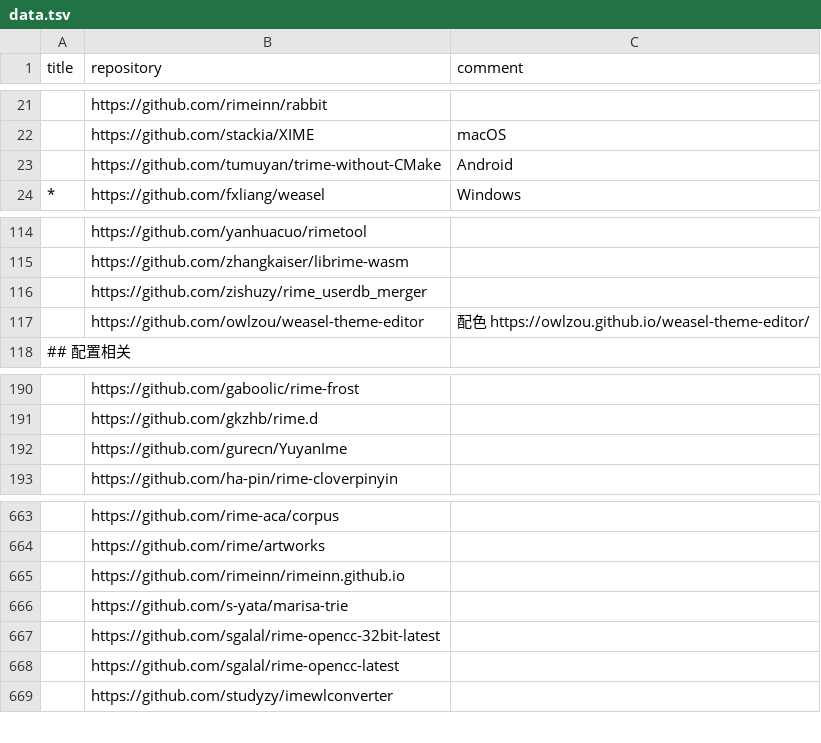
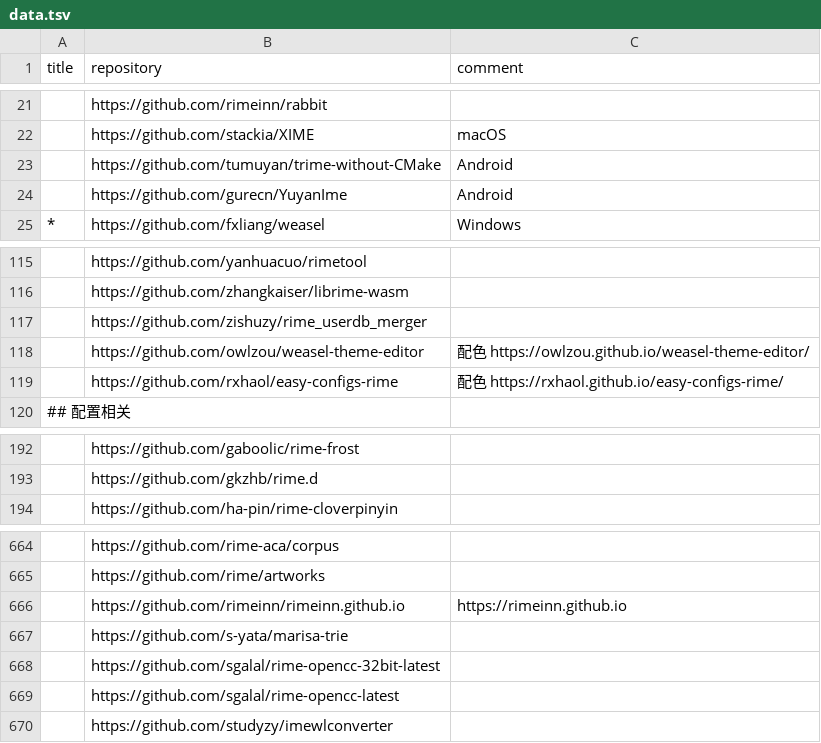
Before and after one commit to hantang/rime-list, a TSV file: data.tsv, drawn as a sheet; only a part is shown, gaps mark what is left out.

Commit message:
Update

```diff
--- a/data.tsv
+++ b/data.tsv
@@ -23,2 +23,3 @@ title	repository	comment
 	https://github.com/tumuyan/trime-without-CMake	Android
+	https://github.com/gurecn/YuyanIme	Android
 *	https://github.com/fxliang/weasel	Windows
@@ -117,2 +118,3 @@ title	repository	comment
 	https://github.com/owlzou/weasel-theme-editor	配色 https://owlzou.github.io/weasel-theme-editor/
+	https://github.com/rxhaol/easy-configs-rime	配色 https://rxhaol.github.io/easy-configs-rime/
 ## 配置相关		
@@ -191,3 +193,2 @@ title	repository	comment
 	https://github.com/gkzhb/rime.d	
-	https://github.com/gurecn/YuyanIme	
 	https://github.com/ha-pin/rime-cloverpinyin	
@@ -664,3 +665,3 @@ title	repository	comment
 	https://github.com/rime/artworks	
-	https://github.com/rimeinn/rimeinn.github.io	
+	https://github.com/rimeinn/rimeinn.github.io	https://rimeinn.github.io
 	https://github.com/s-yata/marisa-trie	
```
